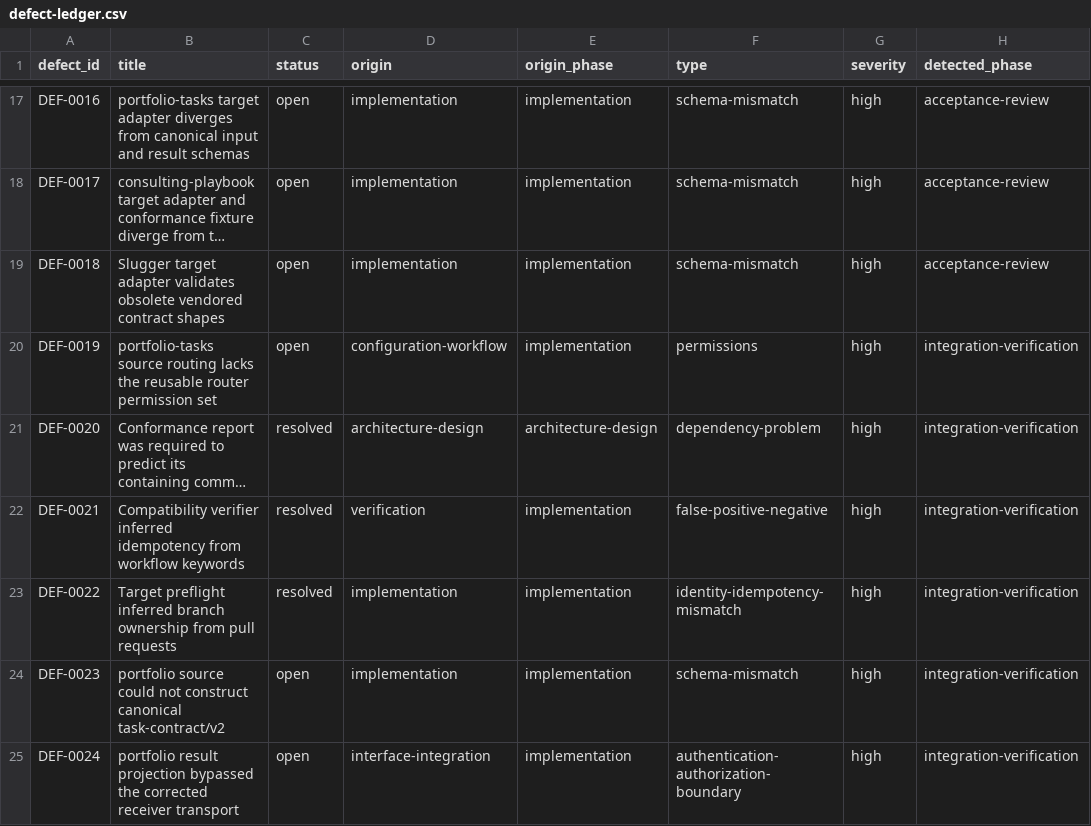
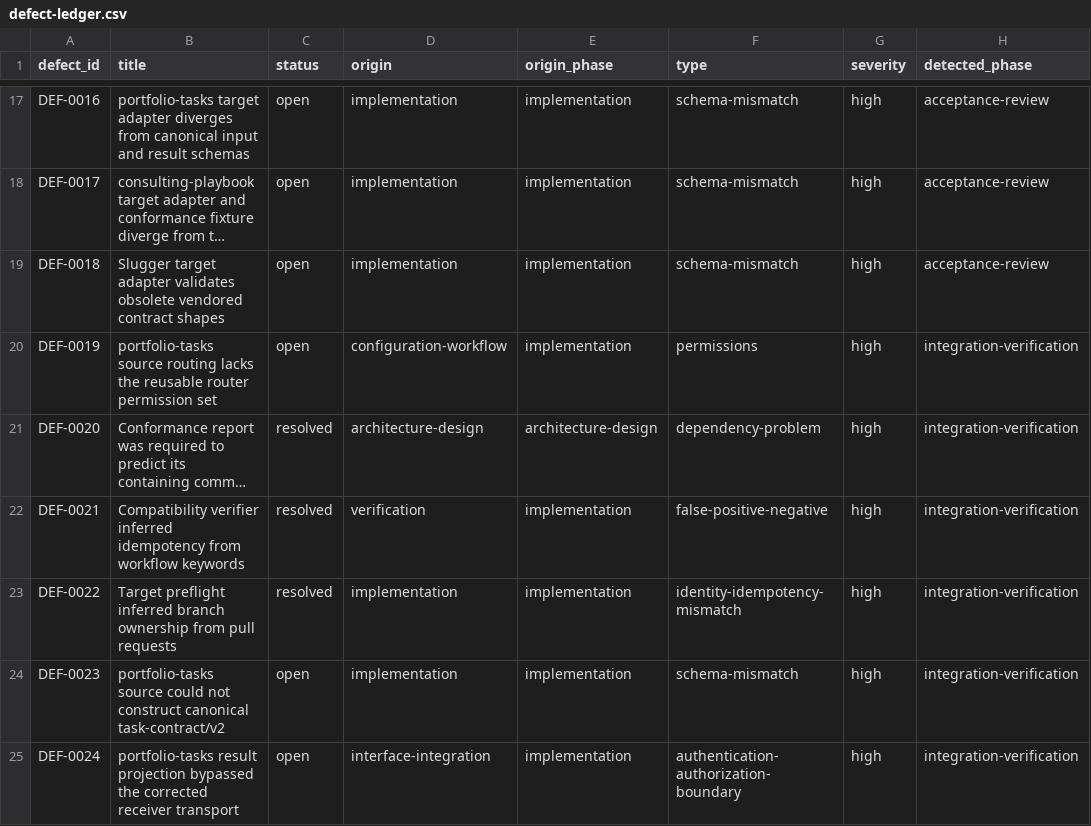
Before and after one commit to Young-Consultations/consulting-playbook, a CSV file: ai-sdlc/defects/defect-ledger.csv, drawn as a sheet; only a part is shown, gaps mark what is left out; long unchanged cells end in …; the diff names each change by its address in the sheet, - before the commit and + after, or states it on an @@ line.

```diff
--- a/ai-sdlc/defects/defect-ledger.csv
+++ b/ai-sdlc/defects/defect-ledger.csv
-B24 (title): portfolio source could…
+B24 (title): portfolio-tasks source could…
-B25 (title): portfolio result projection…
+B25 (title): portfolio-tasks result projection…
```
Also changed, not shown: 1 other file.
